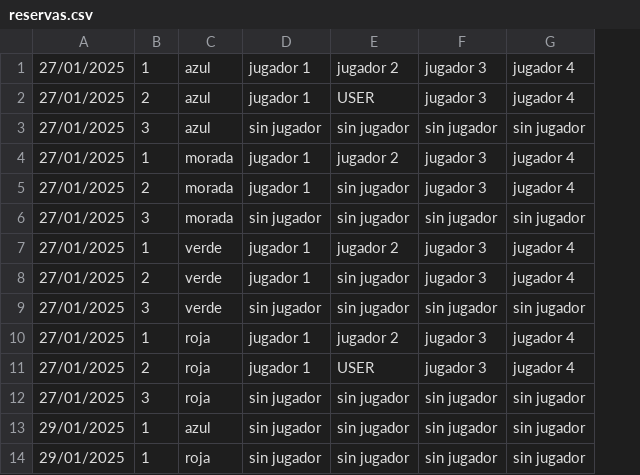
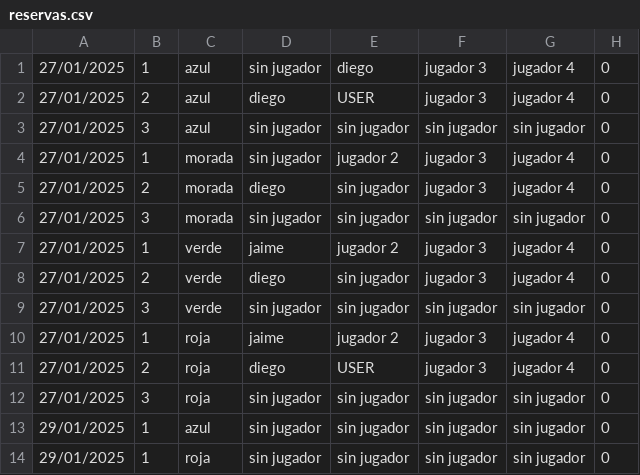
Before and after one commit to Dalvzam/ProyectoPadel, a CSV file: out/production/ProyectoPadel/Datos/reservas.csv, drawn as a sheet; the diff names each change by its address in the sheet, - before the commit and + after, or states it on an @@ line.

Commit message:
Actualizo funcionalidad cancelar reservas

```diff
--- a/out/production/ProyectoPadel/Datos/reservas.csv
+++ b/out/production/ProyectoPadel/Datos/reservas.csv
+column H, rows 1-14: all 0
-D1: jugador 1
+D1: sin jugador
-E1: jugador 2
+E1: diego
-D2: jugador 1
+D2: diego
-D4: jugador 1
+D4: sin jugador
-D5: jugador 1
+D5: diego
-D7: jugador 1
+D7: jaime
-D8: jugador 1
+D8: diego
-D10: jugador 1
+D10: jaime
-D11: jugador 1
+D11: diego
```
Also changed, not shown: src/Datos/reservas.csv, 12 other files.
